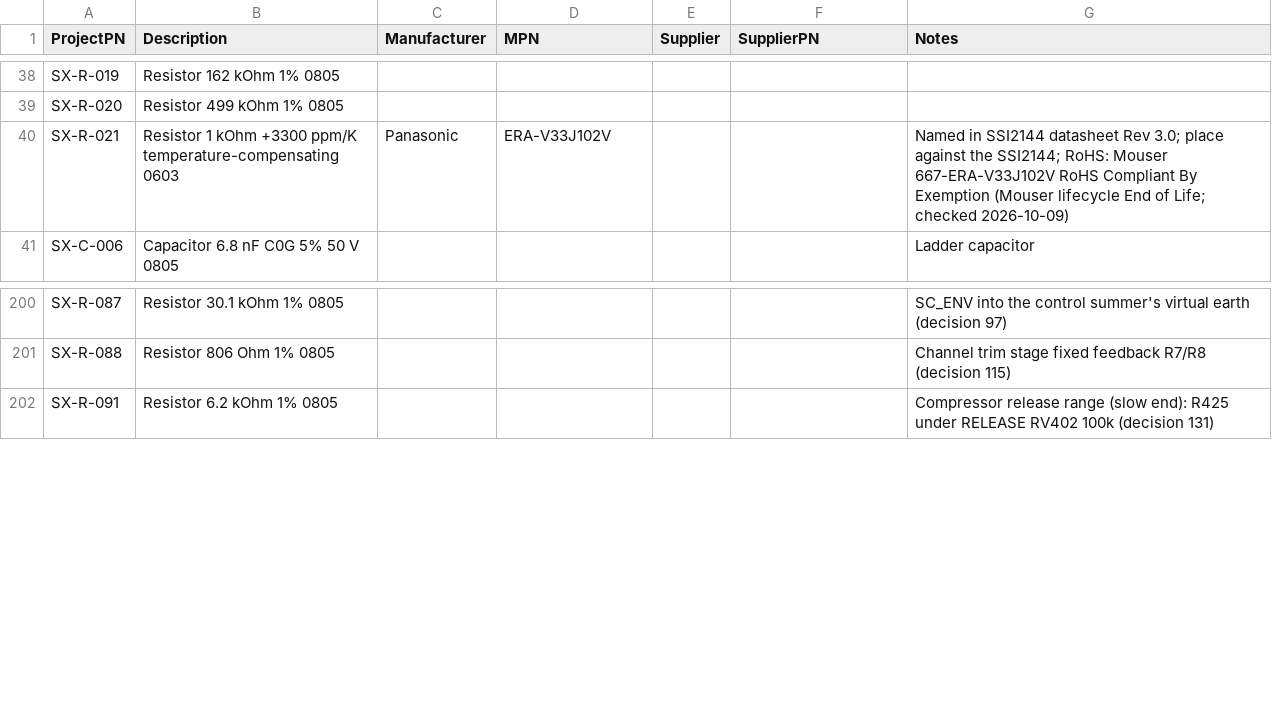
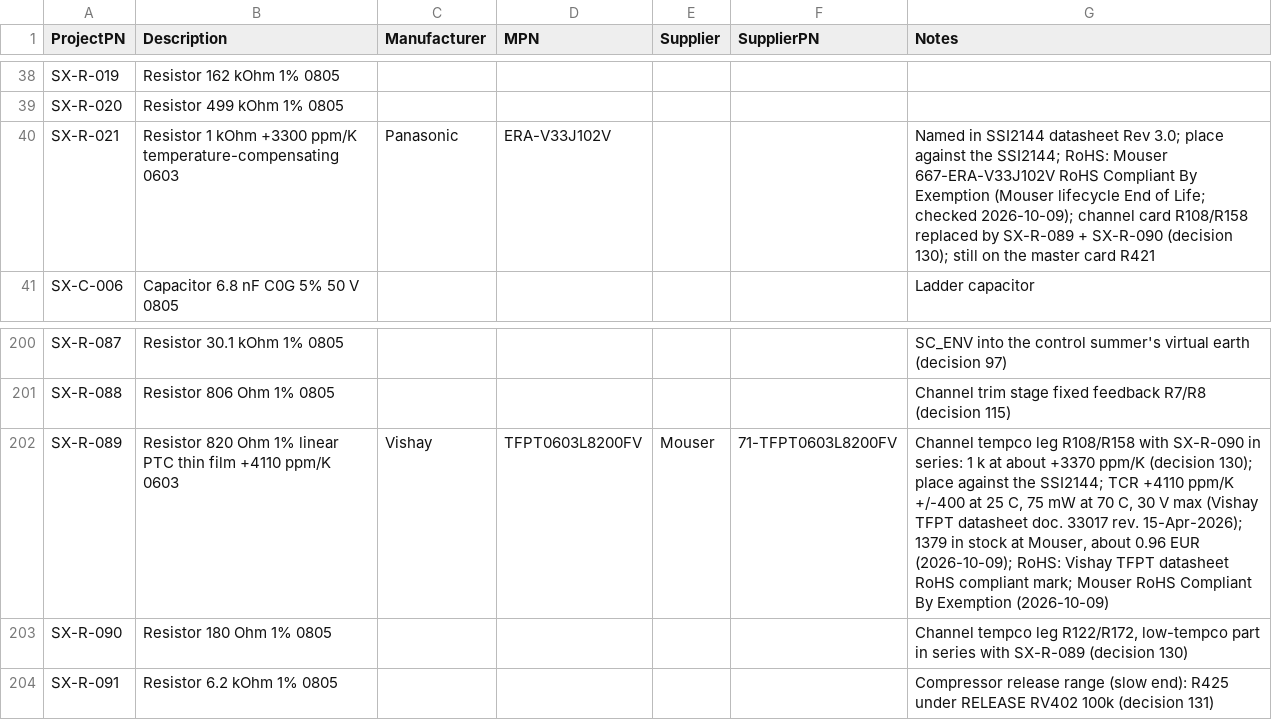
Before and after one commit to plektra/syntsamix, a CSV file: docs/parts.csv, drawn as a sheet; only a part is shown, gaps mark what is left out.

```diff
--- a/docs/parts.csv
+++ b/docs/parts.csv
@@ -39,3 +39,3 @@ SX-R-019,Resistor 162 kOhm 1% 0805,,,,,
 SX-R-020,Resistor 499 kOhm 1% 0805,,,,,
-SX-R-021,Resistor 1 kOhm +3300 ppm/K temperature-compensating 0603,Panasonic,ERA-V33J102V,,,Named in SSI2144 datasheet Rev 3.0; place against the SSI2144; RoHS: Mouser 667-ERA-V33J102V RoHS Compliant By Exemption (Mouser lifecycle End of Life; checked 2026-10-09)
+SX-R-021,Resistor 1 kOhm +3300 ppm/K temperature-compensating 0603,Panasonic,ERA-V33J102V,,,Named in SSI2144 datasheet Rev 3.0; place against the SSI2144; RoHS: Mouser 667-ERA-V33J102V RoHS Compliant By Exemption (Mouser lifecycle End of Life; checked 2026-10-09); channel card R108/R158 replaced by SX-R-089 + SX-R-090 (decision 130); still on the master card R421
 SX-C-006,Capacitor 6.8 nF C0G 5% 50 V 0805,,,,,Ladder capacitor
@@ -201,2 +201,4 @@ SX-R-087,Resistor 30.1 kOhm 1% 0805,,,,,SC_ENV into the control summer's virtual
 SX-R-088,Resistor 806 Ohm 1% 0805,,,,,Channel trim stage fixed feedback R7/R8 (decision 115)
+SX-R-089,Resistor 820 Ohm 1% linear PTC thin film +4110 ppm/K 0603,Vishay,TFPT0603L8200FV,Mouser,71-TFPT0603L8200FV,"Channel tempco leg R108/R158 with SX-R-090 in series: 1 k at about +3370 ppm/K (decision 130); place against the SSI2144; TCR +4110 ppm/K +/-400 at 25 C, 75 mW at 70 C, 30 V max (Vishay TFPT datasheet doc. 33017 rev. 15-Apr-2026); 1379 in stock at Mouser, about 0.96 EUR (2026-10-09); RoHS: Vishay TFPT datasheet RoHS compliant mark; Mouser RoHS Compliant By Exemption (2026-10-09)"
+SX-R-090,Resistor 180 Ohm 1% 0805,,,,,"Channel tempco leg R122/R172, low-tempco part in series with SX-R-089 (decision 130)"
 SX-R-091,Resistor 6.2 kOhm 1% 0805,,,,,Compressor release range (slow end): R425 under RELEASE RV402 100k (decision 131)
```
Also changed, not shown: 9 other files.
